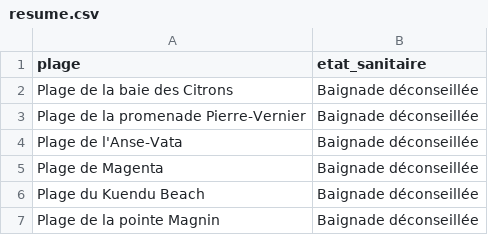
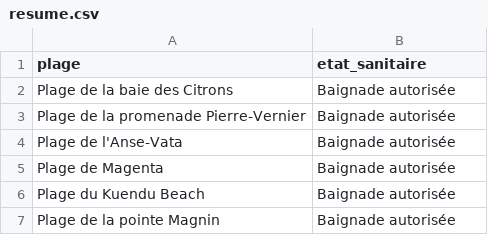
Before and after one commit to adriens/edb-noumea-data, a CSV file: data/resume.csv, drawn as a sheet.

```diff
--- a/data/resume.csv
+++ b/data/resume.csv
@@ -1,7 +1,7 @@
 plage,etat_sanitaire
-Plage de la baie des Citrons,Baignade déconseillée
-Plage de la promenade Pierre-Vernier,Baignade déconseillée
-Plage de l'Anse-Vata,Baignade déconseillée
-Plage de Magenta,Baignade déconseillée
-Plage du Kuendu Beach,Baignade déconseillée
-Plage de la pointe Magnin,Baignade déconseillée
+Plage de la baie des Citrons,Baignade autorisée
+Plage de la promenade Pierre-Vernier,Baignade autorisée
+Plage de l'Anse-Vata,Baignade autorisée
+Plage de Magenta,Baignade autorisée
+Plage du Kuendu Beach,Baignade autorisée
+Plage de la pointe Magnin,Baignade autorisée
```
Also changed, not shown: data/details.csv.
